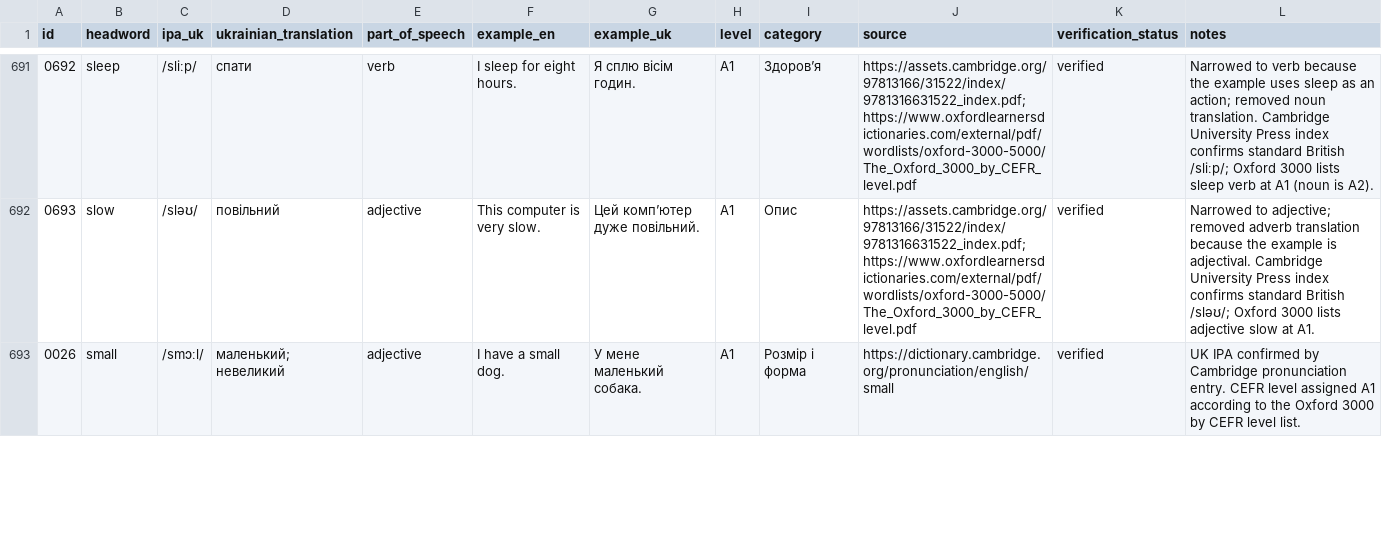
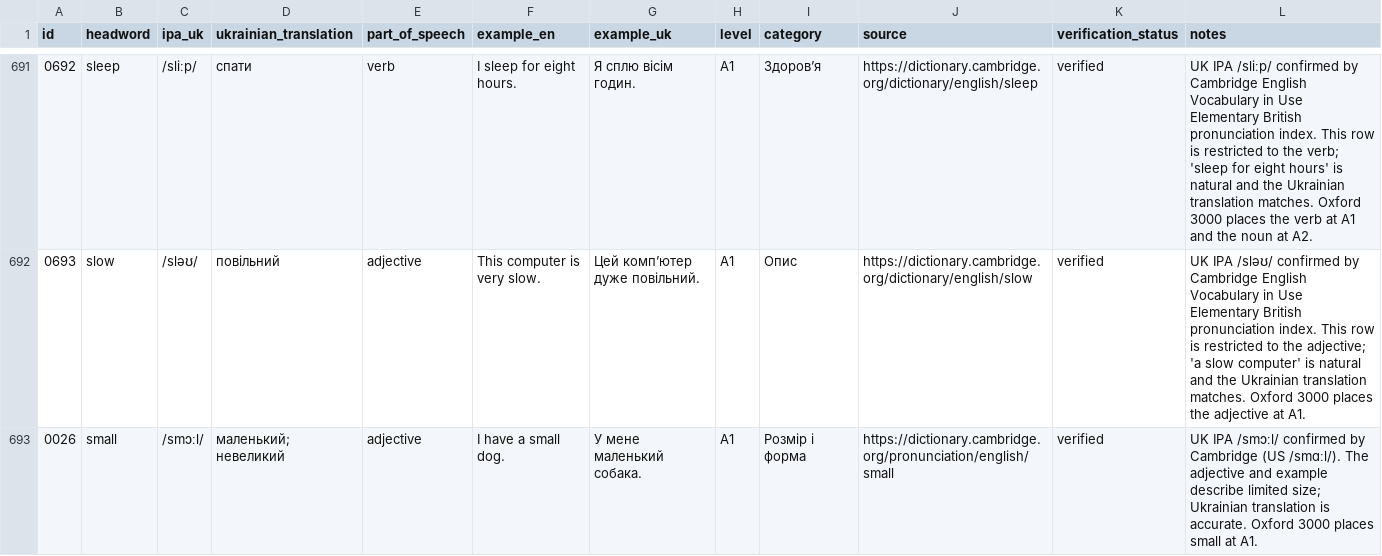
Before and after one commit to kiinoshkaaa/english-ukrainian-dictionary, a CSV file: data/a1/words.csv, drawn as a sheet; only a part is shown, gaps mark what is left out; the diff covers the shown part only.

```diff
--- a/data/a1/words.csv
+++ b/data/a1/words.csv
@@ -691,3 +691,3 @@
-"0692","sleep","/sliːp/","спати","verb","I sleep for eight hours.","Я сплю вісім годин.","A1","Здоров’я","https://assets.cambridge.org/97813166/31522/index/9781316631522_index.pdf; https://www.oxfordlearnersdictionaries.com/external/pdf/wordlists/oxford-3000-5000/The_Oxford_3000_by_CEFR_level.pdf","verified","Narrowed to verb because the example uses sleep as an action; removed noun translation. Cambridge University Press index confirms standard British /sliːp/; Oxford 3000 lists sleep verb at A1 (noun is A2)."
-"0693","slow","/sləʊ/","повільний","adjective","This computer is very slow.","Цей комп’ютер дуже повільний.","A1","Опис","https://assets.cambridge.org/97813166/31522/index/9781316631522_index.pdf; https://www.oxfordlearnersdictionaries.com/external/pdf/wordlists/oxford-3000-5000/The_Oxford_3000_by_CEFR_level.pdf","verified","Narrowed to adjective; removed adverb translation because the example is adjectival. Cambridge University Press index confirms standard British /sləʊ/; Oxford 3000 lists adjective slow at A1."
-"0026","small","/smɔːl/","маленький; невеликий","adjective","I have a small dog.","У мене маленький собака.","A1","Розмір і форма","https://dictionary.cambridge.org/pronunciation/english/small","verified","UK IPA confirmed by Cambridge pronunciation entry. CEFR level assigned A1 according to the Oxford 3000 by CEFR level list."
+"0692","sleep","/sliːp/","спати","verb","I sleep for eight hours.","Я сплю вісім годин.","A1","Здоров’я","https://dictionary.cambridge.org/dictionary/english/sleep","verified","UK IPA /sliːp/ confirmed by Cambridge English Vocabulary in Use Elementary British pronunciation index. This row is restricted to the verb; 'sleep for eight hours' is natural and the Ukrainian translation matches. Oxford 3000 places the verb at A1 and the noun at A2."
+"0693","slow","/sləʊ/","повільний","adjective","This computer is very slow.","Цей комп’ютер дуже повільний.","A1","Опис","https://dictionary.cambridge.org/dictionary/english/slow","verified","UK IPA /sləʊ/ confirmed by Cambridge English Vocabulary in Use Elementary British pronunciation index. This row is restricted to the adjective; 'a slow computer' is natural and the Ukrainian translation matches. Oxford 3000 places the adjective at A1."
+"0026","small","/smɔːl/","маленький; невеликий","adjective","I have a small dog.","У мене маленький собака.","A1","Розмір і форма","https://dictionary.cambridge.org/pronunciation/english/small","verified","UK IPA /smɔːl/ confirmed by Cambridge (US /smɑːl/). The adjective and example describe limited size; Ukrainian translation is accurate. Oxford 3000 places small at A1."
```
Also changed, not shown: 44 edited cells elsewhere in this file.
